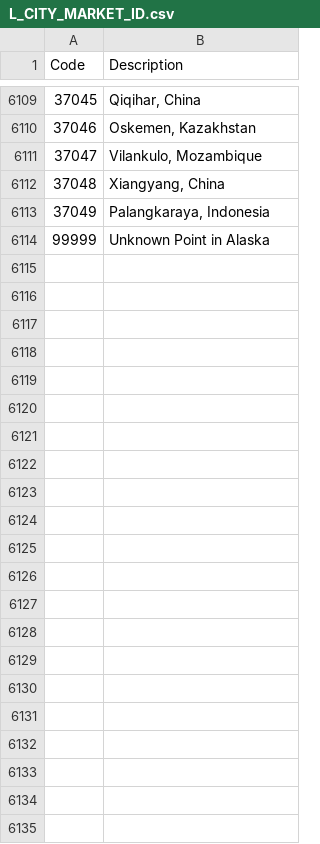
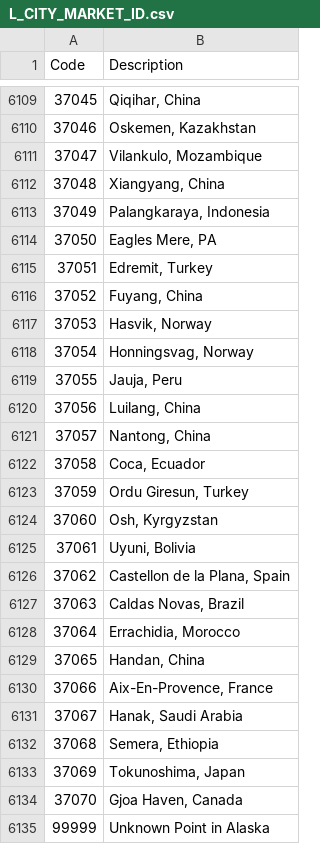
Before and after one commit to airplaneboii/Aircraft-Delay-Prediction, a CSV file: data/lookup/L_CITY_MARKET_ID.csv, drawn as a sheet; only a part is shown, gaps mark what is left out; the diff names each change by its address in the sheet, - before the commit and + after, or states it on an @@ line.

```diff
--- a/data/lookup/L_CITY_MARKET_ID.csv
+++ b/data/lookup/L_CITY_MARKET_ID.csv
+row 6114: 37050 | Eagles Mere, PA
+row 6115: 37051 | Edremit, Turkey
+row 6116: 37052 | Fuyang, China
+row 6117: 37053 | Hasvik, Norway
+row 6118: 37054 | Honningsvag, Norway
+row 6119: 37055 | Jauja, Peru
+row 6120: 37056 | Luilang, China
+row 6121: 37057 | Nantong, China
+row 6122: 37058 | Coca, Ecuador
+row 6123: 37059 | Ordu Giresun, Turkey
+row 6124: 37060 | Osh, Kyrgyzstan
+row 6125: 37061 | Uyuni, Bolivia
+row 6126: 37062 | Castellon de la Plana, Spain
+row 6127: 37063 | Caldas Novas, Brazil
+row 6128: 37064 | Errachidia, Morocco
+row 6129: 37065 | Handan, China
+row 6130: 37066 | Aix-En-Provence, France
+row 6131: 37067 | Hanak, Saudi Arabia
+row 6132: 37068 | Semera, Ethiopia
+row 6133: 37069 | Tokunoshima, Japan
+row 6134: 37070 | Gjoa Haven, Canada
```
Also changed, not shown: data/lookup/L_AIRLINE_ID.csv, data/lookup/L_AIRPORT.csv, 13 other files.
